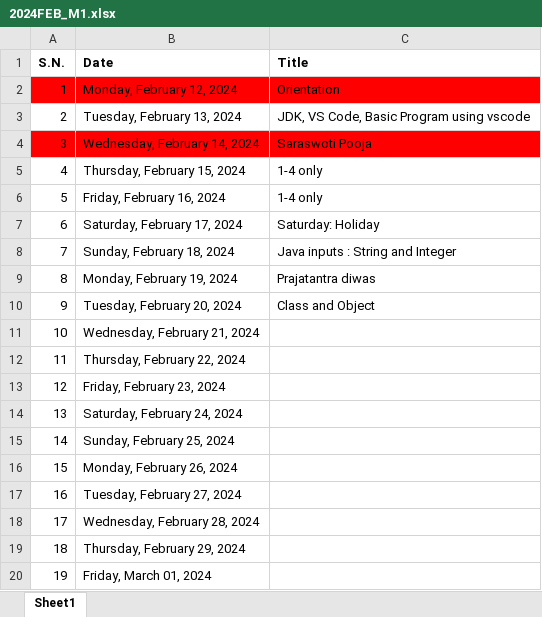
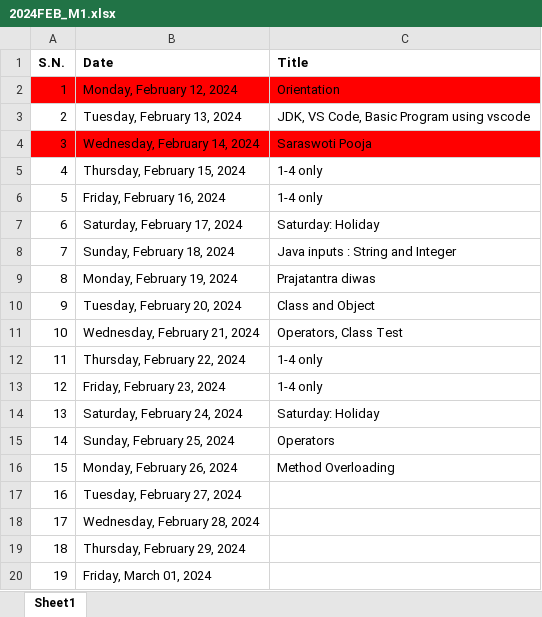
Before and after one commit to mallabiju/advjava, an Excel workbook: 2024FEB_M1.xlsx, sheet Sheet1, drawn as a sheet; values as stored, in another font and other column widths than the file's, no borders; the diff names each change by its address in the sheet, - before the commit and + after, or states it on an @@ line.

```diff
--- a/2024FEB_M1.xlsx (sheet Sheet1)
+++ b/2024FEB_M1.xlsx (sheet Sheet1)
-C11 (Title): (empty)
+C11 (Title): Operators, Class Test
-C12:C13 (Title): (empty)
+C12:C13 (Title): 1-4 only
-C14 (Title): (empty)
+C14 (Title): Saturday: Holiday
-C15 (Title): (empty)
+C15 (Title): Operators
-C16 (Title): (empty)
+C16 (Title): Method Overloading
```
Also changed, not shown: 7 other files.
